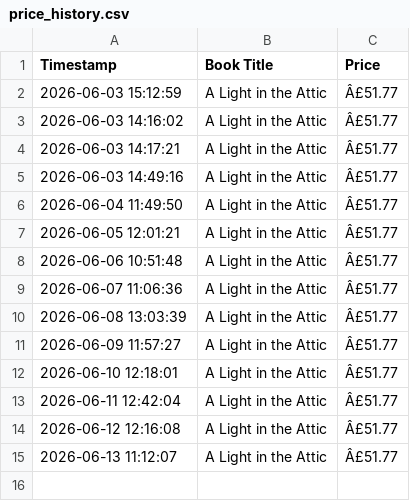
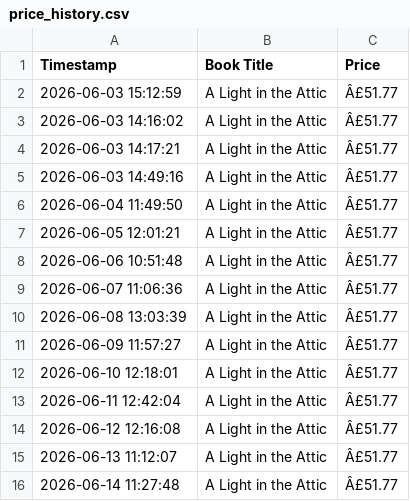
Before and after one commit to Bhanukarthik-220548/automated-price-scraper, a CSV file: price_history.csv, drawn as a sheet; the diff names each change by its address in the sheet, - before the commit and + after, or states it on an @@ line.

```diff
--- a/price_history.csv
+++ b/price_history.csv
+row 16: 2026-06-14 11:27:48 | A Light in the Attic | Â£51.77
```
